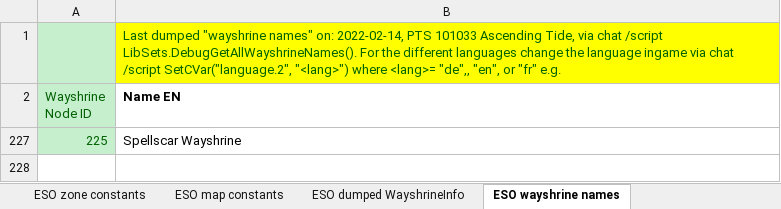
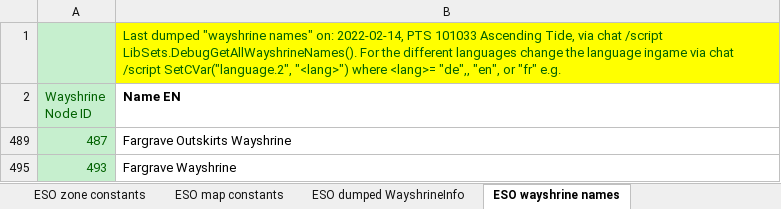
Before and after one commit to Baertram/LibSets, an Excel workbook: LibSets/LibSets_SetData.xlsx, sheet ESO wayshrine names, drawn as a sheet; values as stored, in another font and other column widths than the file's, no borders; removed rows and columns are numbered as before the commit, all else as after; the diff names each change by its address in the sheet, - before the commit and + after, or states it on an @@ line.

Commit message:
-More loot mechanic types -Fixes -Mythic updated in excel with steps and zones and loot mechanic types and boss names, and delve etc. names

```diff
--- a/LibSets/LibSets_SetData.xlsx (sheet ESO wayshrine names)
+++ b/LibSets/LibSets_SetData.xlsx (sheet ESO wayshrine names)
@@ row 227 hidden: 225 | Spellscar Wayshrine @@
@@ row 489 unhidden: 487 | Fargrave Outskirts Wayshrine @@
@@ row 495 unhidden: 493 | Fargrave Wayshrine @@
```
Also changed, not shown: sheet Sets data, sheet LibSets constants, other sheet tabs, formulas that keep their value, 1 other file.
